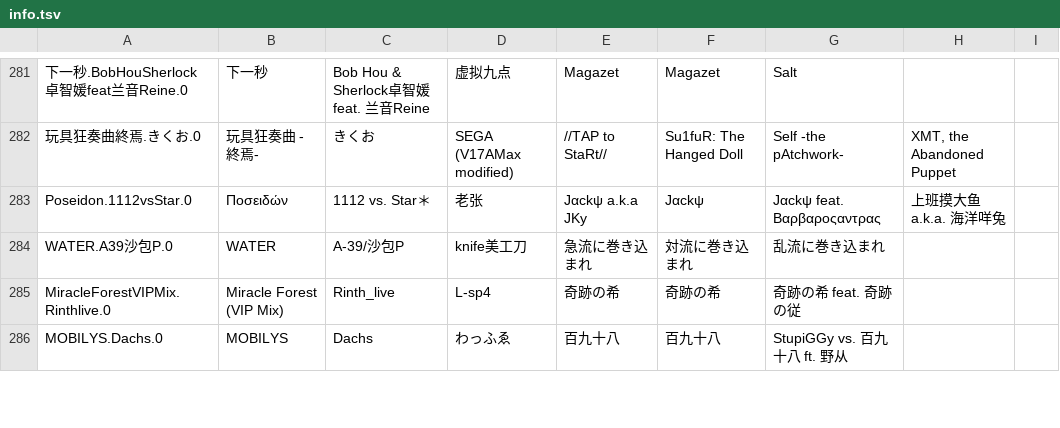
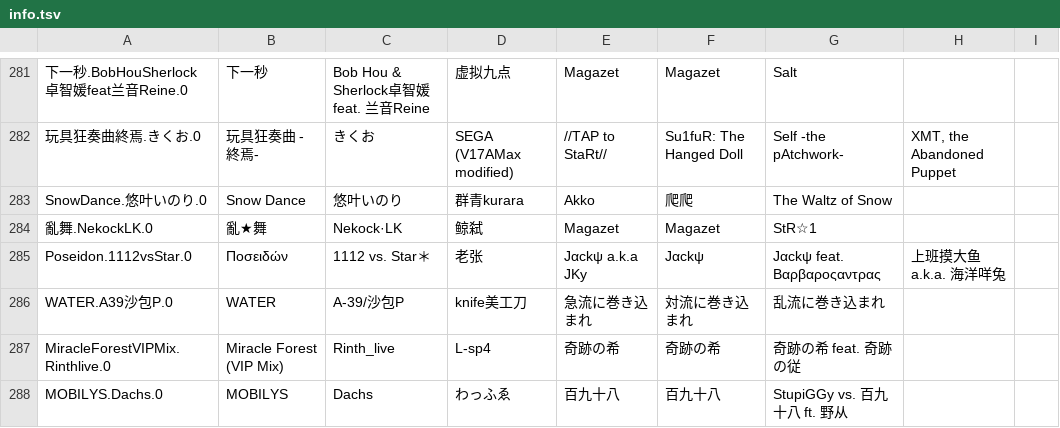
Before and after one commit to phigrostl/PhiUpdate, a TSV file: info/info.tsv, drawn as a sheet; only a part is shown, gaps mark what is left out; the diff names each change by its address in the sheet, - before the commit and + after, or states it on an @@ line.

```diff
--- a/info/info.tsv
+++ b/info/info.tsv
+row 283: SnowDance.悠叶いのり.0 | Snow Dance | 悠叶いのり | 群青kurara | Akko | 爬爬 | The Waltz of Snow
+row 284: 亂舞.NekockLK.0 | 亂★舞 | Nekock·LK | 鲸弑 | Magazet | Magazet | StR☆1
```
Also changed, not shown: info/difficulty.tsv, 20 other files.
